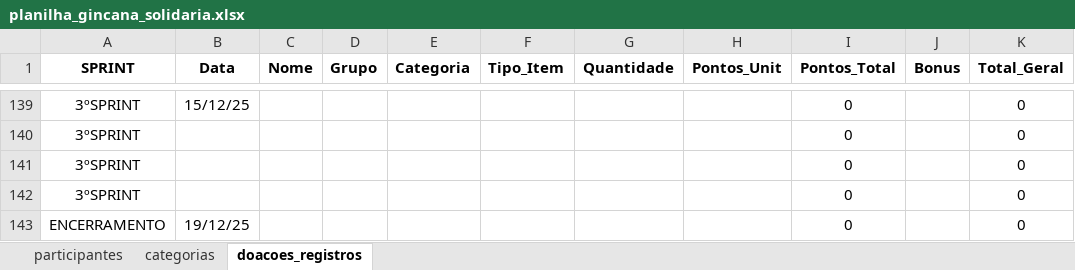
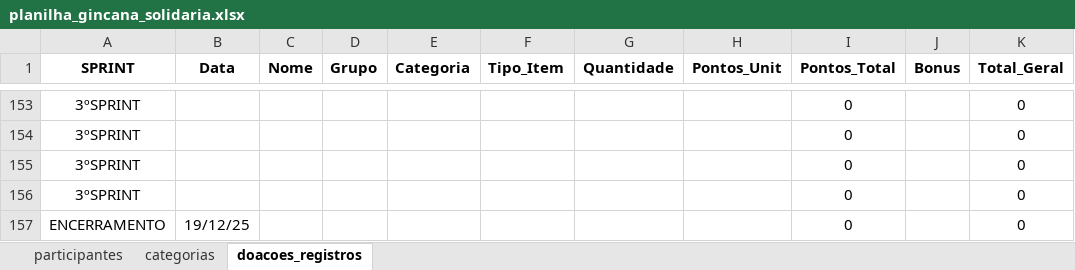
Before and after one commit to Tiagoalvesds/gincana_do_bem, an Excel workbook: planilha_gincana_solidaria.xlsx, sheet doacoes_registros, drawn as a sheet; only a part is shown, gaps mark what is left out; values as stored, in another font and other column widths than the file's, no borders; charts and pictures not drawn; addresses are those after the commit; the diff covers the shown part only; the diff names each change by its address in the sheet, - before the commit and + after, or states it on an @@ line.

```diff
--- a/planilha_gincana_solidaria.xlsx (sheet doacoes_registros)
+++ b/planilha_gincana_solidaria.xlsx (sheet doacoes_registros)
-B153 (Data): 15/12/25
+B153 (Data): (empty)
```
Also changed, not shown: 33 added rows and 19 removed rows elsewhere in this sheet, formulas that keep their value.
